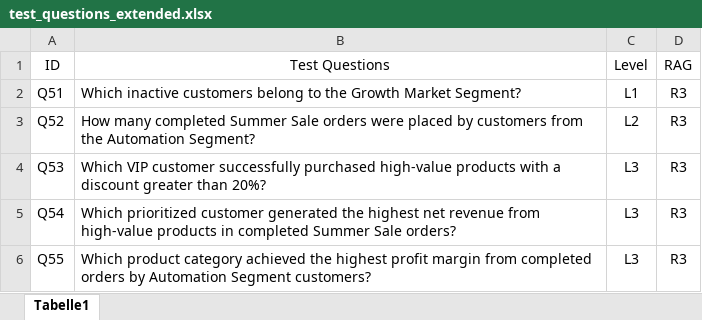
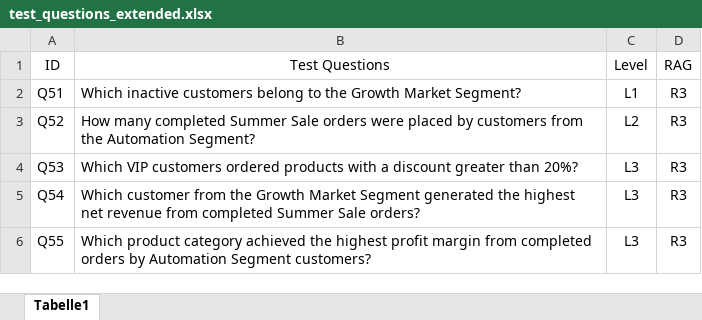
Before and after one commit to kimberleyesch/text-to-sql-prototype, an Excel workbook: evaluation/test_questions_extended.xlsx, sheet Tabelle1, drawn as a sheet; values as stored, in another font and other column widths than the file's, no borders; the diff names each change by its address in the sheet, - before the commit and + after, or states it on an @@ line.

Commit message:
Update extended test questions

```diff
--- a/evaluation/test_questions_extended.xlsx (sheet Tabelle1)
+++ b/evaluation/test_questions_extended.xlsx (sheet Tabelle1)
-B4 (Test Questions): Which VIP customer successfully purchased high-value products with…
+B4 (Test Questions): Which VIP customers ordered products with…
-B5 (Test Questions): Which prioritized customer generated the highest net revenue from high-value products in completed Summer…
+B5 (Test Questions): Which customer from the Growth Market Segment generated the highest net revenue from completed Summer…
```
Also changed, not shown: 1 other file.
